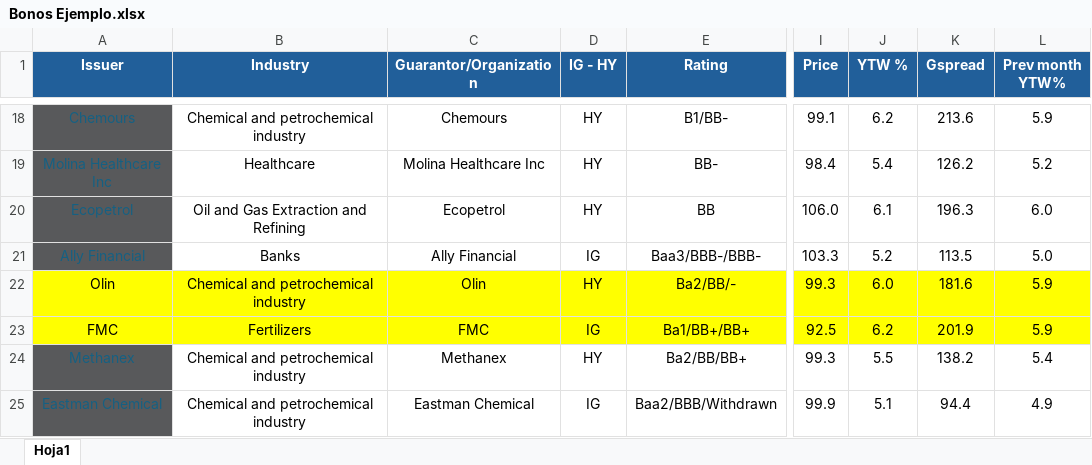
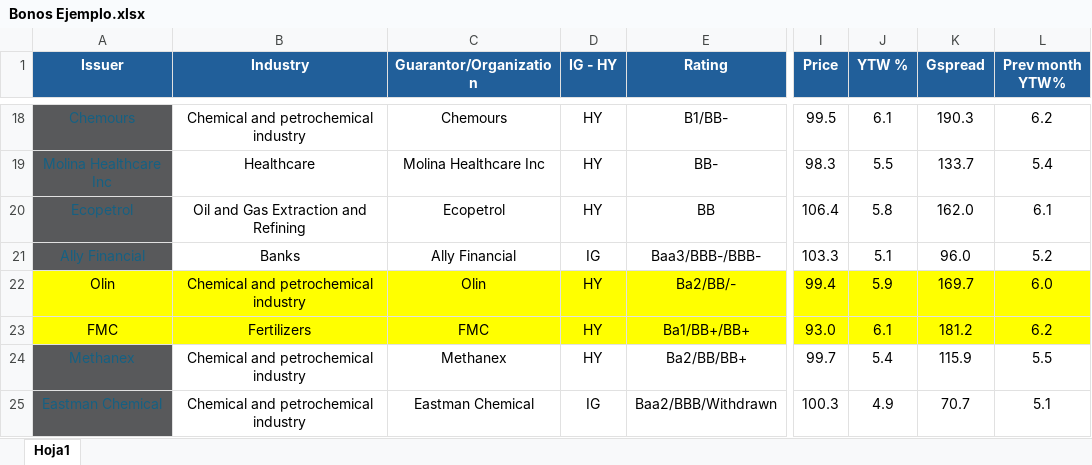
Before and after one commit to MartinFCA/Bonos-FCA, an Excel workbook: Bonos Ejemplo.xlsx, sheet Hoja1, drawn as a sheet; only a part is shown, gaps mark what is left out; values as stored, in another font and other column widths than the file's, no borders; conditional formats and table styles not drawn; the diff covers the shown part only; the diff names each change by its address in the sheet, - before the commit and + after, or states it on an @@ line.

```diff
--- a/Bonos Ejemplo.xlsx (sheet Hoja1)
+++ b/Bonos Ejemplo.xlsx (sheet Hoja1)
-I18 (Price): 99.1
+I18 (Price): 99.5
-J18 (YTW %): 6.2
+J18 (YTW %): 6.1
-K18 (Gspread): 213.6
+K18 (Gspread): 190.3
-L18 (Prev month YTW%): 5.9
+L18 (Prev month YTW%): 6.2
-I19 (Price): 98.4
+I19 (Price): 98.3
-J19 (YTW %): 5.4
+J19 (YTW %): 5.5
-K19 (Gspread): 126.2
+K19 (Gspread): 133.7
-L19 (Prev month YTW%): 5.2
+L19 (Prev month YTW%): 5.4
-I20 (Price): 106.0
+I20 (Price): 106.4
-J20 (YTW %): 6.1
+J20 (YTW %): 5.8
-K20 (Gspread): 196.3
+K20 (Gspread): 162.0
-L20 (Prev month YTW%): 6.0
+L20 (Prev month YTW%): 6.1
-J21 (YTW %): 5.2
+J21 (YTW %): 5.1
-K21 (Gspread): 113.5
+K21 (Gspread): 96.0
-L21 (Prev month YTW%): 5.0
+L21 (Prev month YTW%): 5.2
-I22 (Price): 99.3
+I22 (Price): 99.4
-J22 (YTW %): 6.0
+J22 (YTW %): 5.9
-K22 (Gspread): 181.6
+K22 (Gspread): 169.7
-L22 (Prev month YTW%): 5.9
+L22 (Prev month YTW%): 6.0
-D23 (IG - HY): IG
+D23 (IG - HY): HY
-I23 (Price): 92.5
+I23 (Price): 93.0
-J23 (YTW %): 6.2
+J23 (YTW %): 6.1
-K23 (Gspread): 201.9
+K23 (Gspread): 181.2
-L23 (Prev month YTW%): 5.9
+L23 (Prev month YTW%): 6.2
-I24 (Price): 99.3
+I24 (Price): 99.7
-J24 (YTW %): 5.5
+J24 (YTW %): 5.4
-K24 (Gspread): 138.2
+K24 (Gspread): 115.9
-L24 (Prev month YTW%): 5.4
+L24 (Prev month YTW%): 5.5
-I25 (Price): 99.9
+I25 (Price): 100.3
-J25 (YTW %): 5.1
+J25 (YTW %): 4.9
-K25 (Gspread): 94.4
+K25 (Gspread): 70.7
-L25 (Prev month YTW%): 4.9
+L25 (Prev month YTW%): 5.1
```
Also changed, not shown: 3 added rows, 1 removed row, 232 edited cells and cell formats elsewhere in this sheet, formulas that keep their value.
